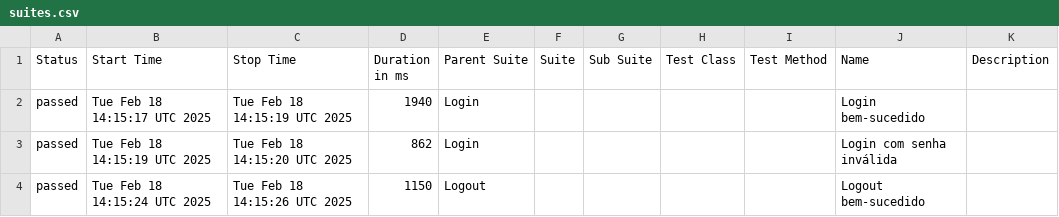
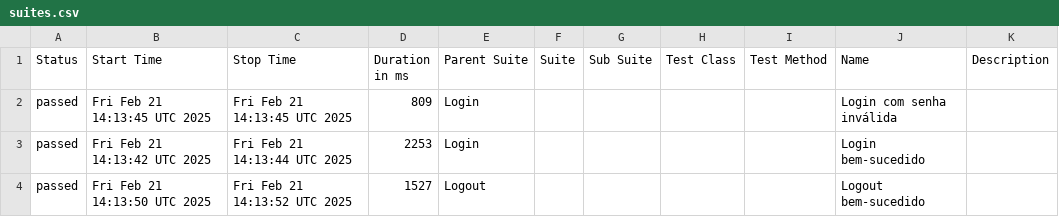
Before and after one commit to Pedrothh/automacao-e2e-cypress-cucumber, a CSV file: data/suites.csv, drawn as a sheet.

```diff
--- a/data/suites.csv
+++ b/data/suites.csv
@@ -1,4 +1,4 @@
 "Status","Start Time","Stop Time","Duration in ms","Parent Suite","Suite","Sub Suite","Test Class","Test Method","Name","Description"
-"passed","Tue Feb 18 14:15:17 UTC 2025","Tue Feb 18 14:15:19 UTC 2025","1940","Login","","","","","Login bem-sucedido",""
-"passed","Tue Feb 18 14:15:19 UTC 2025","Tue Feb 18 14:15:20 UTC 2025","862","Login","","","","","Login com senha inválida",""
-"passed","Tue Feb 18 14:15:24 UTC 2025","Tue Feb 18 14:15:26 UTC 2025","1150","Logout","","","","","Logout bem-sucedido",""
+"passed","Fri Feb 21 14:13:45 UTC 2025","Fri Feb 21 14:13:45 UTC 2025","809","Login","","","","","Login com senha inválida",""
+"passed","Fri Feb 21 14:13:42 UTC 2025","Fri Feb 21 14:13:44 UTC 2025","2253","Login","","","","","Login bem-sucedido",""
+"passed","Fri Feb 21 14:13:50 UTC 2025","Fri Feb 21 14:13:52 UTC 2025","1527","Logout","","","","","Logout bem-sucedido",""
```
Also changed, not shown: 24 other files.
